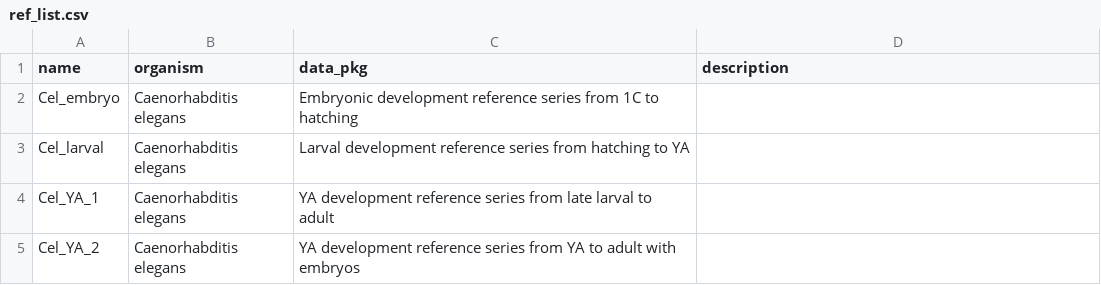
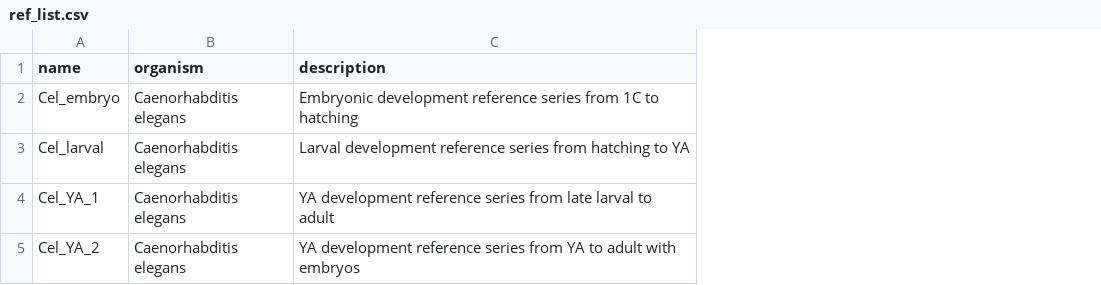
Before and after one commit to LBMC/wormRef, a CSV file: data-raw/ref_list.csv, drawn as a sheet; removed rows and columns are numbered as before the commit, all else as after; the diff names each change by its address in the sheet, - before the commit and + after, or states it on an @@ line.

Commit message:
Added the doc for ref_list

```diff
--- a/data-raw/ref_list.csv
+++ b/data-raw/ref_list.csv
-column C (data_pkg), rows 2-5: Embryonic development reference series from 1C to hatching | Larval development reference series from hatching to YA | YA development reference series from late larval to adult | YA development reference series from YA to adult with embryos
-C2 (description): (empty)
+C2 (description): Embryonic development reference series from 1C to hatching
-C3 (description): (empty)
+C3 (description): Larval development reference series from hatching to YA
-C4 (description): (empty)
+C4 (description): YA development reference series from late larval to adult
-C5 (description): (empty)
+C5 (description): YA development reference series from YA to adult with embryos
```
Also changed, not shown: 2 other files.
